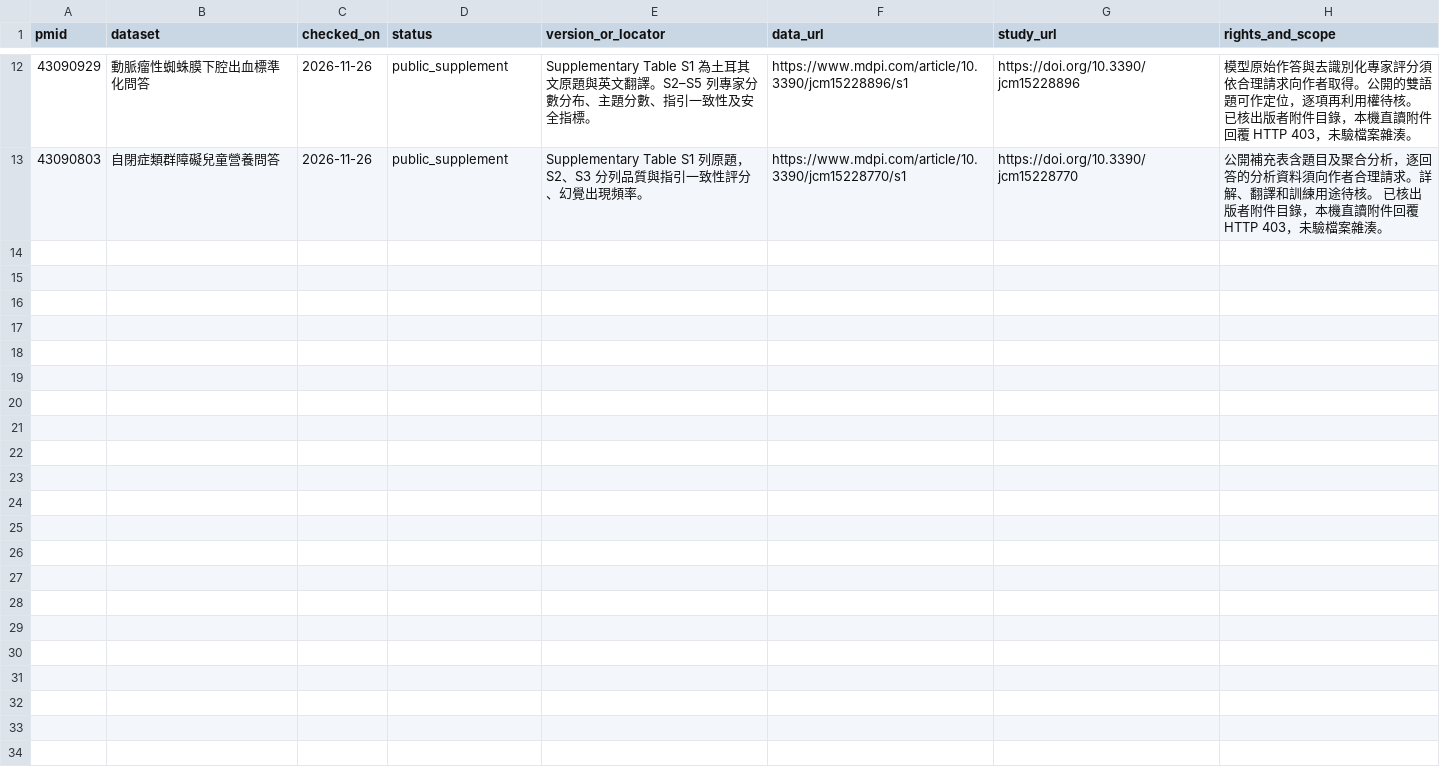
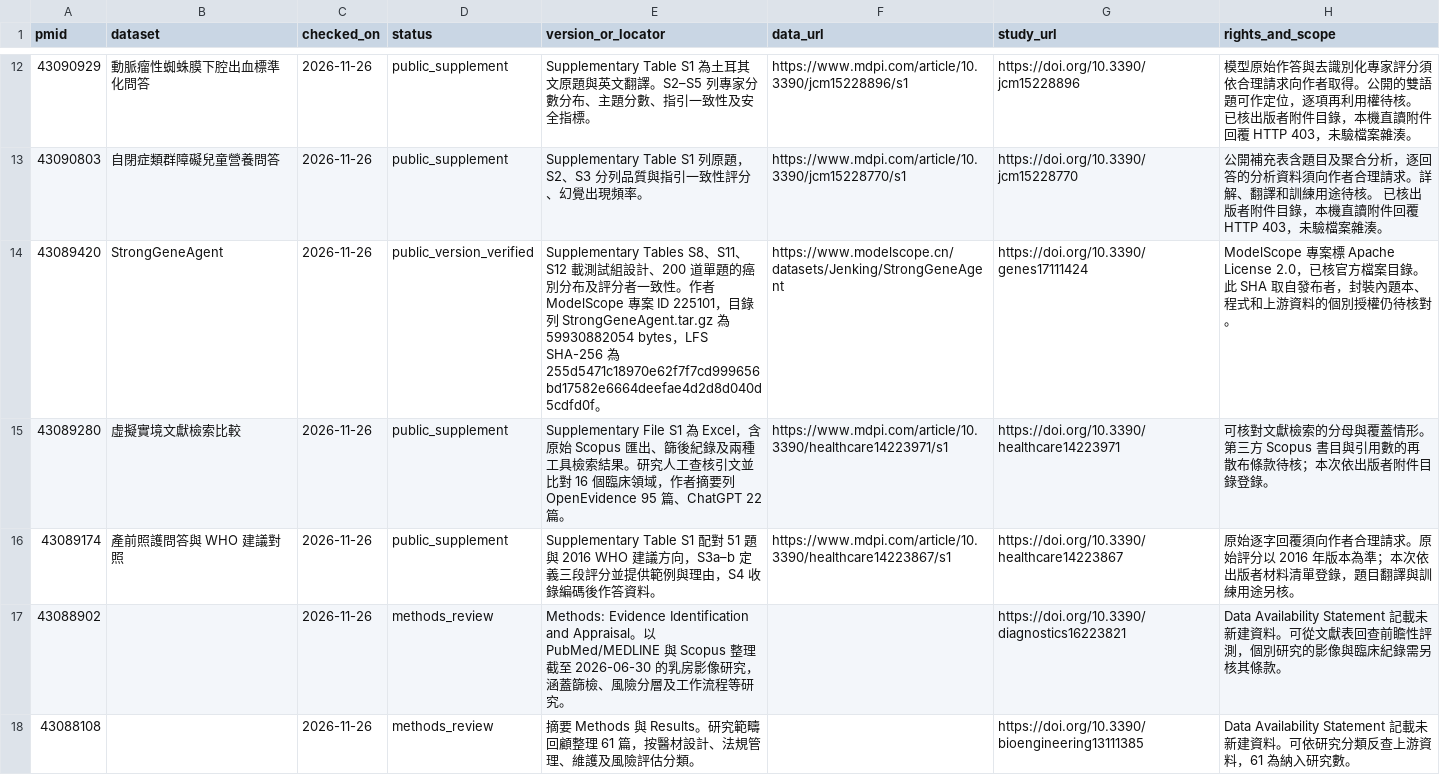
Before and after one commit to u9401066/medical-benchmark-collection, a TSV file: datasets/discovery/pubmed/triage.tsv, drawn as a sheet; only a part is shown, gaps mark what is left out; the diff covers the shown part only.

```diff
--- a/datasets/discovery/pubmed/triage.tsv
+++ b/datasets/discovery/pubmed/triage.tsv
@@ -13 +13,6 @@ pmid	dataset	checked_on	status	version_or_locator	data_url	study_url	rights_and_
 43090803	自閉症類群障礙兒童營養問答	2026-11-26	public_supplement	Supplementary Table S1 列原題，S2、S3 分列品質與指引一致性評分、幻覺出現頻率。	https://www.mdpi.com/article/10.3390/jcm15228770/s1	https://doi.org/10.3390/jcm15228770	公開補充表含題目及聚合分析，逐回答的分析資料須向作者合理請求。詳解、翻譯和訓練用途待核。 已核出版者附件目錄，本機直讀附件回覆 HTTP 403，未驗檔案雜湊。
+43089420	StrongGeneAgent	2026-11-26	public_version_verified	Supplementary Tables S8、S11、S12 載測試組設計、200 道單題的癌別分布及評分者一致性。作者 ModelScope 專案 ID 225101，目錄列 StrongGeneAgent.tar.gz 為 59930882054 bytes，LFS SHA-256 為 255d5471c18970e62f7f7cd999656bd17582e6664deefae4d2d8d040d5cdfd0f。	https://www.modelscope.cn/datasets/Jenking/StrongGeneAgent	https://doi.org/10.3390/genes17111424	ModelScope 專案標 Apache License 2.0，已核官方檔案目錄。此 SHA 取自發布者，封裝內題本、程式和上游資料的個別授權仍待核對。
+43089280	虛擬實境文獻檢索比較	2026-11-26	public_supplement	Supplementary File S1 為 Excel，含原始 Scopus 匯出、篩後紀錄及兩種工具檢索結果。研究人工查核引文並比對 16 個臨床領域，作者摘要列 OpenEvidence 95 篇、ChatGPT 22 篇。	https://www.mdpi.com/article/10.3390/healthcare14223971/s1	https://doi.org/10.3390/healthcare14223971	可核對文獻檢索的分母與覆蓋情形。第三方 Scopus 書目與引用數的再散布條款待核；本次依出版者附件目錄登錄。
+43089174	產前照護問答與 WHO 建議對照	2026-11-26	public_supplement	Supplementary Table S1 配對 51 題與 2016 WHO 建議方向，S3a–b 定義三段評分並提供範例與理由，S4 收錄編碼後作答資料。	https://www.mdpi.com/article/10.3390/healthcare14223867/s1	https://doi.org/10.3390/healthcare14223867	原始逐字回覆須向作者合理請求。原始評分以 2016 年版本為準；本次依出版者材料清單登錄，題目翻譯與訓練用途另核。
+43088902		2026-11-26	methods_review	Methods: Evidence Identification and Appraisal。以 PubMed/MEDLINE 與 Scopus 整理截至 2026-06-30 的乳房影像研究，涵蓋篩檢、風險分層及工作流程等研究。		https://doi.org/10.3390/diagnostics16223821	Data Availability Statement 記載未新建資料。可從文獻表回查前瞻性評測，個別研究的影像與臨床紀錄需另核其條款。
+43088108		2026-11-26	methods_review	摘要 Methods 與 Results。研究範疇回顧整理 61 篇，按醫材設計、法規管理、維護及風險評估分類。		https://doi.org/10.3390/bioengineering13111385	Data Availability Statement 記載未新建資料。可依研究分類反查上游資料，61 為納入研究數。
```
Also changed, not shown: 5 added rows elsewhere in this file, datasets/tw-societies/exam-sources.tsv, datasets/tw-societies/societies.tsv, 22 other files.
